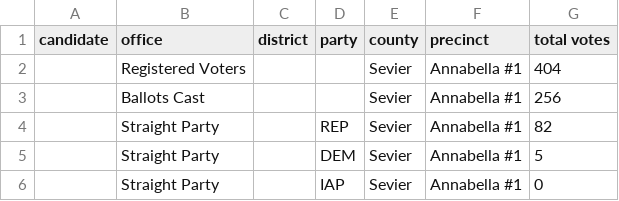
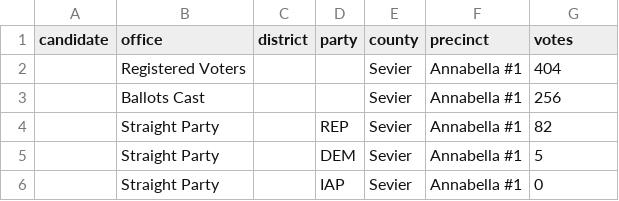
Before and after one commit to openelections/openelections-data-ut, a CSV file: 2014/20141104__ut__general__sevier__precinct.csv, drawn as a sheet; only a part is shown.

```diff
--- a/2014/20141104__ut__general__sevier__precinct.csv
+++ b/2014/20141104__ut__general__sevier__precinct.csv
@@ -1,2 +1,2 @@
-candidate,office,district,party,county,precinct,total votes
+candidate,office,district,party,county,precinct,votes
 ,Registered Voters,,,Sevier,Annabella #1,404
```
Also changed, not shown: 2018/counties/20180626__ut__primary__cache__precinct.csv, 2018/counties/20180626__ut__primary__washington__precinct.csv, 2 other files.
